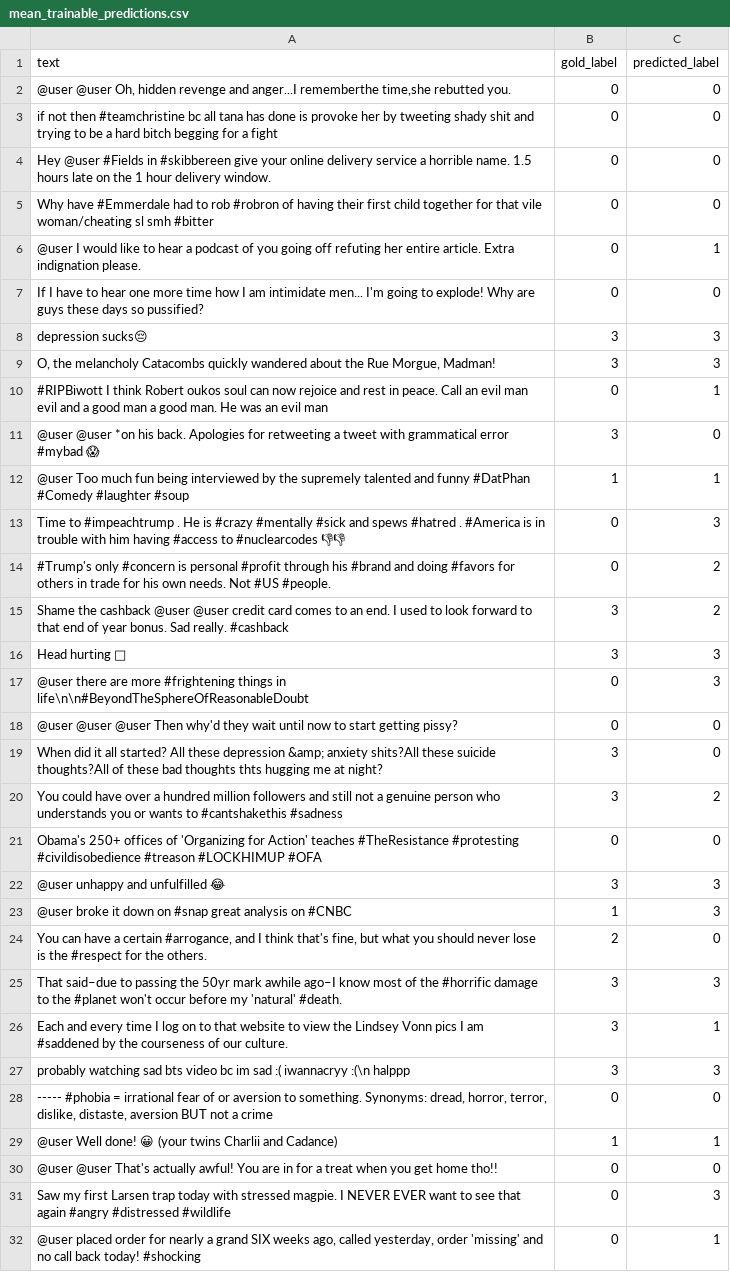
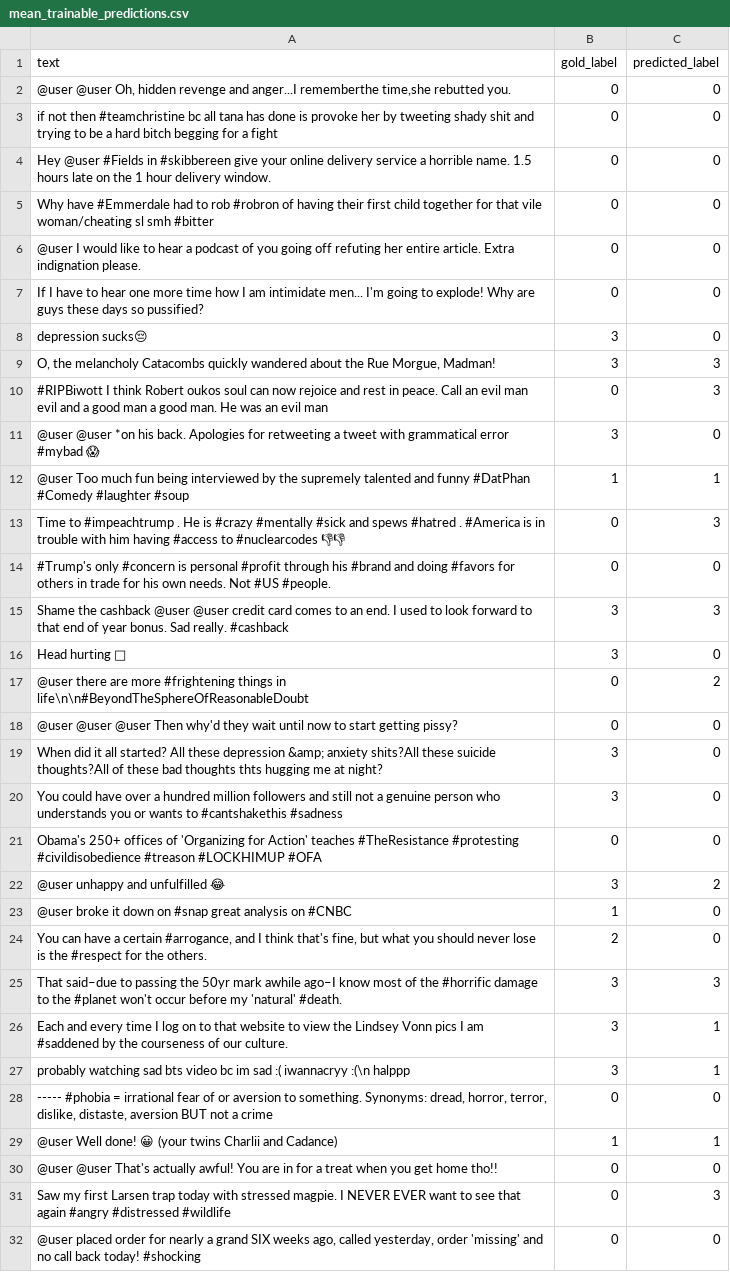
Before and after one commit to lysanneleering/nlp1-project2, a CSV file: results/mean_trainable_predictions.csv, drawn as a sheet; only a part is shown; the diff covers the shown part only.

```diff
--- a/results/mean_trainable_predictions.csv
+++ b/results/mean_trainable_predictions.csv
@@ -5,7 +5,7 @@ Hey @user #Fields in #skibbereen give your online delivery service a horrible na
 Why have #Emmerdale had to rob #robron of having their first child together for that vile woman/cheating sl smh #bitter,0,0
-@user I would like to hear a podcast of you going off refuting her entire article. Extra indignation please.,0,1
+@user I would like to hear a podcast of you going off refuting her entire article. Extra indignation please.,0,0
 If I have to hear one more time how I am intimidate men... I'm going to explode! Why are guys these days so pussified?,0,0
-depression sucks😔,3,3
+depression sucks😔,3,0
 "O, the melancholy Catacombs quickly wandered about the Rue Morgue, Madman!",3,3
-#RIPBiwott I think Robert oukos soul can now rejoice and rest in peace. Call an evil man evil and a good man a good man. He was an evil man,0,1
+#RIPBiwott I think Robert oukos soul can now rejoice and rest in peace. Call an evil man evil and a good man a good man. He was an evil man,0,3
 @user @user *on his back. Apologies for retweeting a tweet with grammatical error #mybad 😱,3,0
@@ -13,12 +13,12 @@ depression sucks😔,3,3
 Time to #impeachtrump . He is #crazy #mentally #sick and spews #hatred . #America is in trouble with him having #access to #nuclearcodes 👎👎,0,3
-#Trump's only #concern is personal #profit through his #brand and doing #favors for others in trade for his own needs. Not #US #people.,0,2
-Shame the cashback @user @user credit card comes to an end. I used to look forward to that end of year bonus. Sad really. #cashback,3,2
-Head hurting 😤,3,3
-@user there are more #frightening things in life\n\n#BeyondTheSphereOfReasonableDoubt,0,3
+#Trump's only #concern is personal #profit through his #brand and doing #favors for others in trade for his own needs. Not #US #people.,0,0
+Shame the cashback @user @user credit card comes to an end. I used to look forward to that end of year bonus. Sad really. #cashback,3,3
+Head hurting 😤,3,0
+@user there are more #frightening things in life\n\n#BeyondTheSphereOfReasonableDoubt,0,2
 @user @user @user Then why'd they wait until now to start getting pissy?,0,0
 When did it all started? All these depression &amp; anxiety shits?All these suicide thoughts?All of these bad thoughts thts hugging me at night?,3,0
-You could have over a hundred million followers and still not a genuine person who understands you or wants to #cantshakethis #sadness,3,2
+You could have over a hundred million followers and still not a genuine person who understands you or wants to #cantshakethis #sadness,3,0
 Obama's 250+ offices of 'Organizing for Action' teaches #TheResistance #protesting #civildisobedience #treason #LOCKHIMUP #OFA,0,0
-@user unhappy and unfulfilled 😂,3,3
-@user broke it down on #snap great analysis on #CNBC,1,3
+@user unhappy and unfulfilled 😂,3,2
+@user broke it down on #snap great analysis on #CNBC,1,0
 "You can have a certain #arrogance, and I think that's fine, but what you should never lose is the #respect for the others.",2,0
@@ -26,3 +26,3 @@ That said–due to passing the 50yr mark awhile ago–I know most of the #horrif
 Each and every time I log on to that website to view the Lindsey Vonn pics I am #saddened by the courseness of our culture.,3,1
-probably watching sad bts video bc im sad :( iwannacryy :(\n halppp,3,3
+probably watching sad bts video bc im sad :( iwannacryy :(\n halppp,3,1
 "----- #phobia = irrational fear of or aversion to something. Synonyms: dread, horror, terror, dislike, distaste, aversion BUT not a crime",0,0
@@ -31,2 +31,2 @@ probably watching sad bts video bc im sad :( iwannacryy :(\n halppp,3,3
 Saw my first Larsen trap today with stressed magpie. I NEVER EVER want to see that again  #angry #distressed #wildlife,0,3
-"@user placed order for nearly a grand SIX weeks ago, called yesterday, order 'missing' and no call back today! #shocking",0,1
+"@user placed order for nearly a grand SIX weeks ago, called yesterday, order 'missing' and no call back today! #shocking",0,0
```
Also changed, not shown: 47 edited cells elsewhere in this file, results/error_analysis.csv, results/errors_by_length_group.csv, 3 other files.
